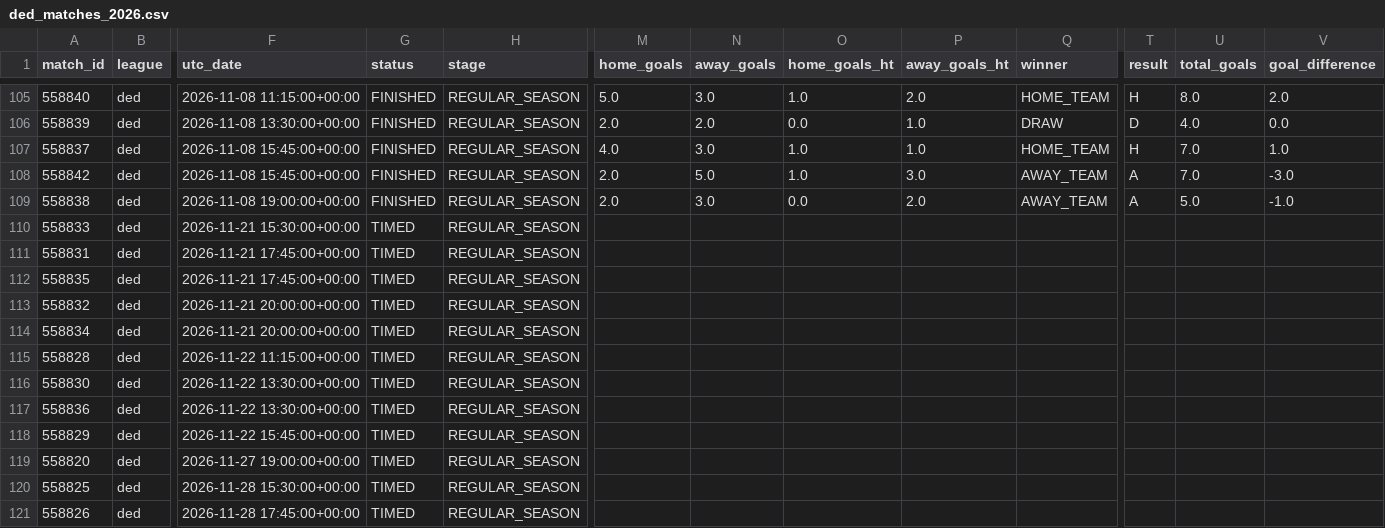
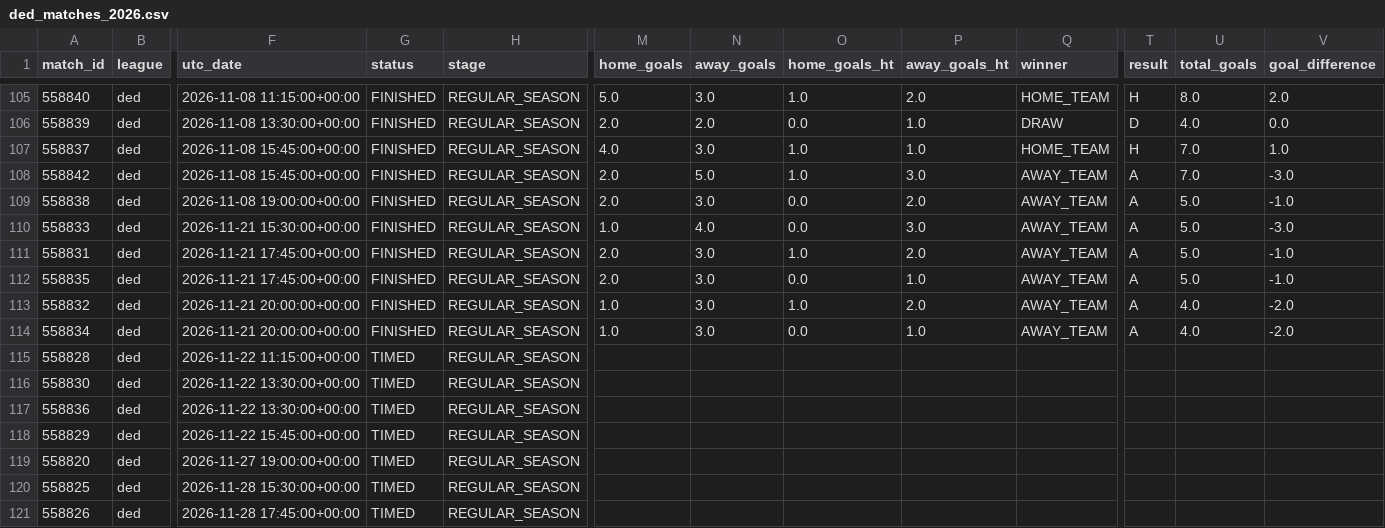
Before and after one commit to JuanAndresHS/pitchiq, a CSV file: data/processed/ded_matches_2026.csv, drawn as a sheet; only a part is shown, gaps mark what is left out; the diff names each change by its address in the sheet, - before the commit and + after, or states it on an @@ line.

```diff
--- a/data/processed/ded_matches_2026.csv
+++ b/data/processed/ded_matches_2026.csv
-G110:G114 (status): TIMED
+G110:G114 (status): FINISHED
-M110 (home_goals): (empty)
+M110 (home_goals): 1.0
-N110 (away_goals): (empty)
+N110 (away_goals): 4.0
-O110 (home_goals_ht): (empty)
+O110 (home_goals_ht): 0.0
-P110 (away_goals_ht): (empty)
+P110 (away_goals_ht): 3.0
-Q110:Q114 (winner): (empty)
+Q110:Q114 (winner): AWAY_TEAM
-T110:T114 (result): (empty)
+T110:T114 (result): A
-U110:U112 (total_goals): (empty)
+U110:U112 (total_goals): 5.0
-V110 (goal_difference): (empty)
+V110 (goal_difference): -3.0
-M111:M112 (home_goals): (empty)
+M111:M112 (home_goals): 2.0
-N111:N114 (away_goals): (empty)
+N111:N114 (away_goals): 3.0
-O111 (home_goals_ht): (empty)
+O111 (home_goals_ht): 1.0
-P111 (away_goals_ht): (empty)
+P111 (away_goals_ht): 2.0
-V111:V112 (goal_difference): (empty)
+V111:V112 (goal_difference): -1.0
-O112 (home_goals_ht): (empty)
+O112 (home_goals_ht): 0.0
-P112 (away_goals_ht): (empty)
+P112 (away_goals_ht): 1.0
-M113:M114 (home_goals): (empty)
+M113:M114 (home_goals): 1.0
-O113 (home_goals_ht): (empty)
+O113 (home_goals_ht): 1.0
-P113 (away_goals_ht): (empty)
+P113 (away_goals_ht): 2.0
-U113:U114 (total_goals): (empty)
+U113:U114 (total_goals): 4.0
-V113:V114 (goal_difference): (empty)
+V113:V114 (goal_difference): -2.0
-O114 (home_goals_ht): (empty)
+O114 (home_goals_ht): 0.0
-P114 (away_goals_ht): (empty)
+P114 (away_goals_ht): 1.0
```
Also changed, not shown: data/processed/bl1_matches_2026.csv, data/processed/fl1_matches_2026.csv, 3 other files.
